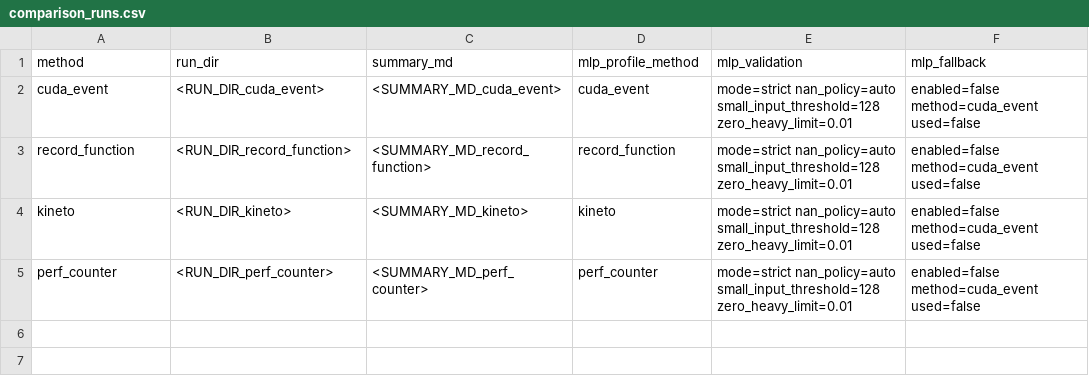
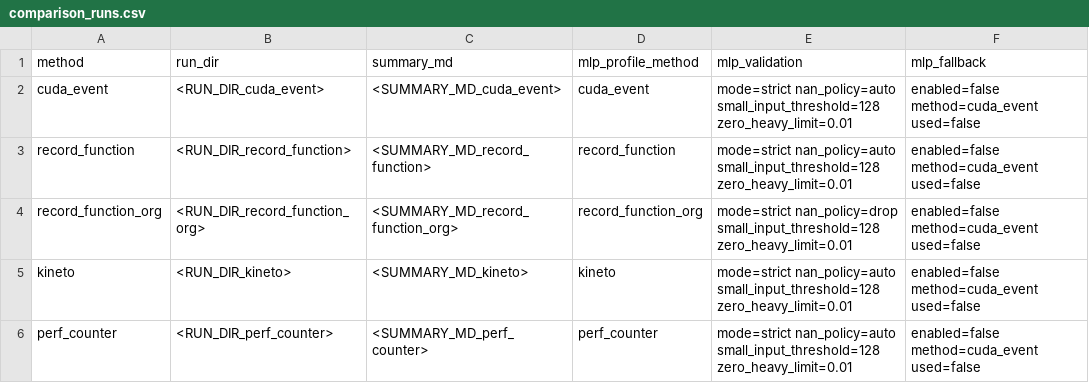
Before and after one commit to CodeGandee/gpu-simulate-test, a CSV file: docs/tutorial/in-depth/adv-tut-vidur-cli-mlp-profile-methods/expected_outputs/comparison_runs.csv, drawn as a sheet.

```diff
--- a/docs/tutorial/in-depth/adv-tut-vidur-cli-mlp-profile-methods/expected_outputs/comparison_runs.csv
+++ b/docs/tutorial/in-depth/adv-tut-vidur-cli-mlp-profile-methods/expected_outputs/comparison_runs.csv
@@ -3,2 +3,3 @@ cuda_event,<RUN_DIR_cuda_event>,<SUMMARY_MD_cuda_event>,cuda_event,mode=strict n
 record_function,<RUN_DIR_record_function>,<SUMMARY_MD_record_function>,record_function,mode=strict nan_policy=auto small_input_threshold=128 zero_heavy_limit=0.01,enabled=false method=cuda_event used=false
+record_function_org,<RUN_DIR_record_function_org>,<SUMMARY_MD_record_function_org>,record_function_org,mode=strict nan_policy=drop small_input_threshold=128 zero_heavy_limit=0.01,enabled=false method=cuda_event used=false
 kineto,<RUN_DIR_kineto>,<SUMMARY_MD_kineto>,kineto,mode=strict nan_policy=auto small_input_threshold=128 zero_heavy_limit=0.01,enabled=false method=cuda_event used=false
```
Also changed, not shown: docs/tutorial/in-depth/adv-tut-vidur-cli-mlp-profile-methods/expected_outputs/comparison_scores.csv, 4 other files.
